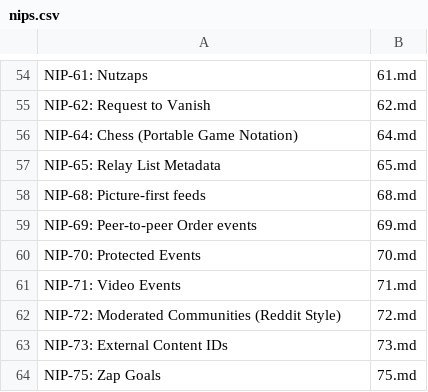
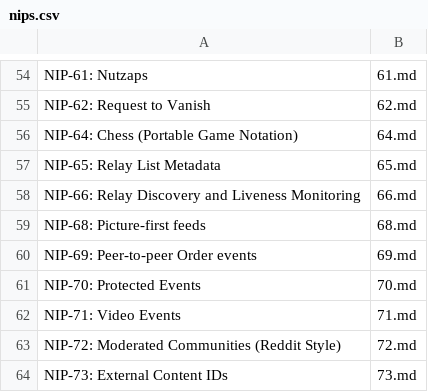
Before and after one commit to AsaiToshiya/nostr-toybox, a CSV file: fortune-nips-bot/nips.csv, drawn as a sheet; only a part is shown, gaps mark what is left out; the shorter side is filled out with more unchanged rows.

Commit message:
Update nips.csv

```diff
--- a/fortune-nips-bot/nips.csv
+++ b/fortune-nips-bot/nips.csv
@@ -57,2 +57,3 @@ NIP-64: Chess (Portable Game Notation),64.md
 NIP-65: Relay List Metadata,65.md
+NIP-66: Relay Discovery and Liveness Monitoring,66.md
 NIP-68: Picture-first feeds,68.md
```
